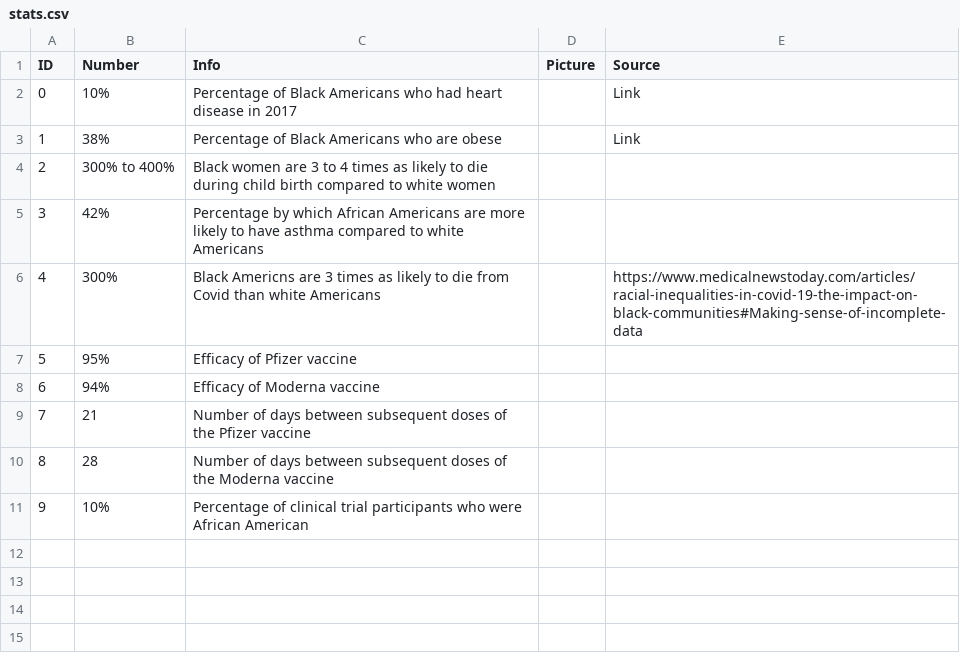
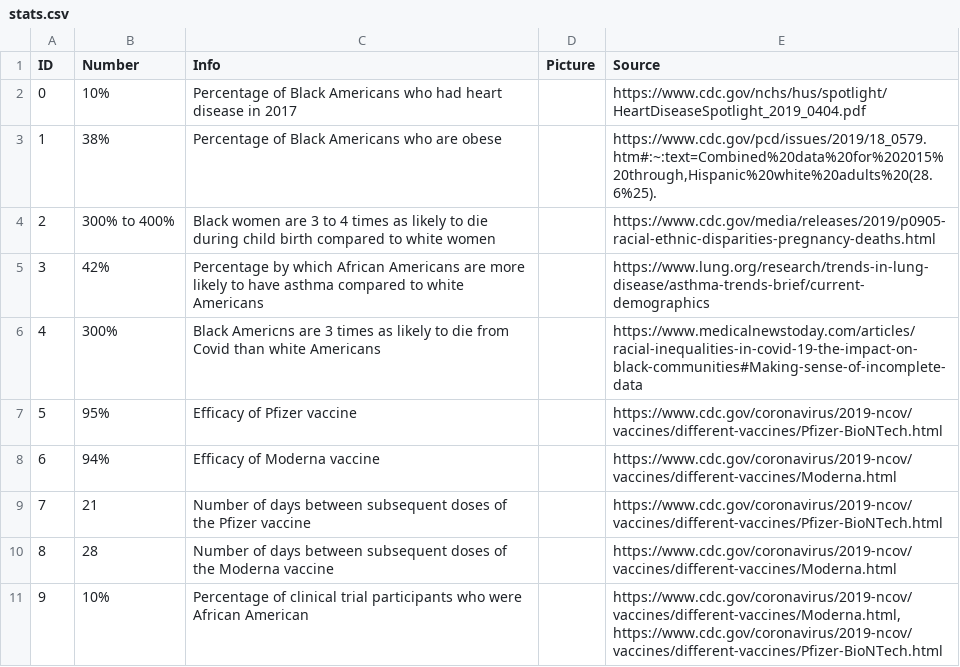
Before and after one commit to cewhitsett/learn_the_vaxx, a CSV file: extras/stats.csv, drawn as a sheet.

Commit message:
Stats updated

```diff
--- a/extras/stats.csv
+++ b/extras/stats.csv
@@ -1,11 +1,11 @@
 ID,Number,Info,Picture,Source
-0,10%,Percentage of Black Americans who had heart disease in 2017,,Link
-1,38%,Percentage of Black Americans who are obese,,Link
-2,300% to 400%,Black women are 3 to 4 times as likely to die during child birth compared to white women,,
-3,42%,Percentage by which African Americans are more likely to have asthma compared to white Americans,,
+0,10%,Percentage of Black Americans who had heart disease in 2017,,https://www.cdc.gov/nchs/hus/spotlight/HeartDiseaseSpotlight_2019_0404.pdf
+1,38%,Percentage of Black Americans who are obese,,"https://www.cdc.gov/pcd/issues/2019/18_0579.htm#:~:text=Combined%20data%20for%202015%20through,Hispanic%20white%20adults%20(28.6%25)."
+2,300% to 400%,Black women are 3 to 4 times as likely to die during child birth compared to white women,,https://www.cdc.gov/media/releases/2019/p0905-racial-ethnic-disparities-pregnancy-deaths.html
+3,42%,Percentage by which African Americans are more likely to have asthma compared to white Americans,,https://www.lung.org/research/trends-in-lung-disease/asthma-trends-brief/current-demographics
 4,300%,Black Americns are 3 times as likely to die from Covid than white Americans,,https://www.medicalnewstoday.com/articles/racial-inequalities-in-covid-19-the-impact-on-black-communities#Making-sense-of-incomplete-data
-5,95%,Efficacy of Pfizer vaccine,,
-6,94%,Efficacy of Moderna vaccine,,
-7,21,Number of days between subsequent doses of the Pfizer vaccine,,
-8,28,Number of days between subsequent doses of the Moderna vaccine,,
-9,10%,Percentage of clinical trial participants who were African American,,
+5,95%,Efficacy of Pfizer vaccine,,https://www.cdc.gov/coronavirus/2019-ncov/vaccines/different-vaccines/Pfizer-BioNTech.html
+6,94%,Efficacy of Moderna vaccine,,https://www.cdc.gov/coronavirus/2019-ncov/vaccines/different-vaccines/Moderna.html
+7,21,Number of days between subsequent doses of the Pfizer vaccine,,https://www.cdc.gov/coronavirus/2019-ncov/vaccines/different-vaccines/Pfizer-BioNTech.html
+8,28,Number of days between subsequent doses of the Moderna vaccine,,https://www.cdc.gov/coronavirus/2019-ncov/vaccines/different-vaccines/Moderna.html
+9,10%,Percentage of clinical trial participants who were African American,,"https://www.cdc.gov/coronavirus/2019-ncov/vaccines/different-vaccines/Moderna.html, https://www.cdc.gov/coronavirus/2019-ncov/vaccines/different-vaccines/Pfizer-BioNTech.html"
```
Also changed, not shown: 3 other files.
